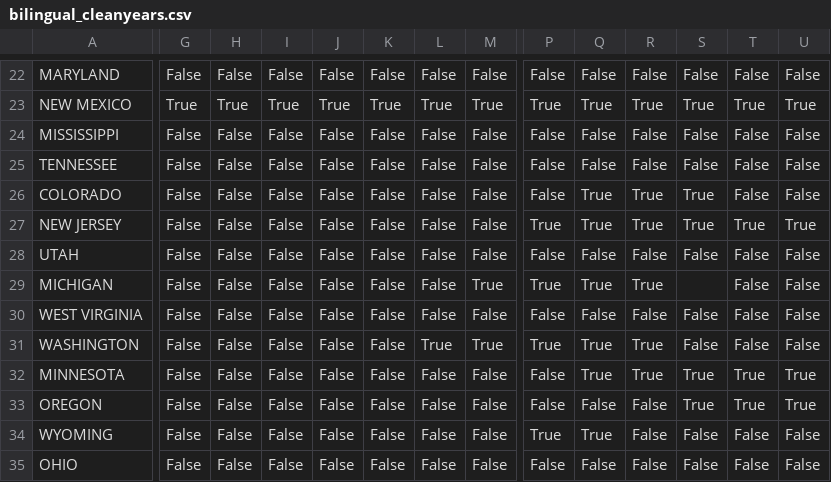
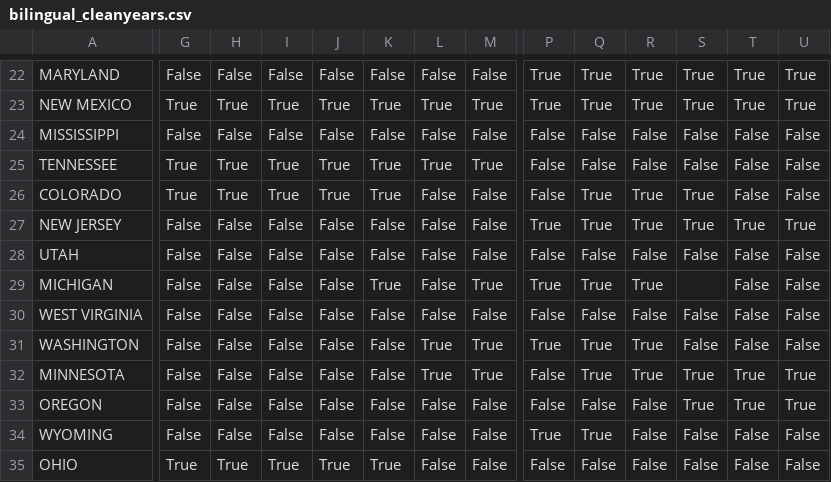
Before and after one commit to jakekara/teacher-shortage-years, a CSV file: data/bilingual_cleanyears.csv, drawn as a sheet; only a part is shown, gaps mark what is left out; the diff covers the shown part only; the diff names each change by its address in the sheet, - before the commit and + after, or states it on an @@ line.

```diff
--- a/data/bilingual_cleanyears.csv
+++ b/data/bilingual_cleanyears.csv
-P22: False
+P22: True
-Q22: False
+Q22: True
-R22: False
+R22: True
-S22: False
+S22: True
-T22: False
+T22: True
-U22: False
+U22: True
-G25:G26: False
+G25:G26: True
-H25:H26: False
+H25:H26: True
-I25:I26: False
+I25:I26: True
-J25:J26: False
+J25:J26: True
-K25:K26: False
+K25:K26: True
-L25: False
+L25: True
-M25: False
+M25: True
-K29: False
+K29: True
-L32: False
+L32: True
-M32: False
+M32: True
-G35: False
+G35: True
-H35: False
+H35: True
-I35: False
+I35: True
-J35: False
+J35: True
-K35: False
+K35: True
```
Also changed, not shown: 135 edited cells elsewhere in this file, data/bi_nearby.csv, data/bilingual_nearby_cleanyears.csv, 5 other files.
